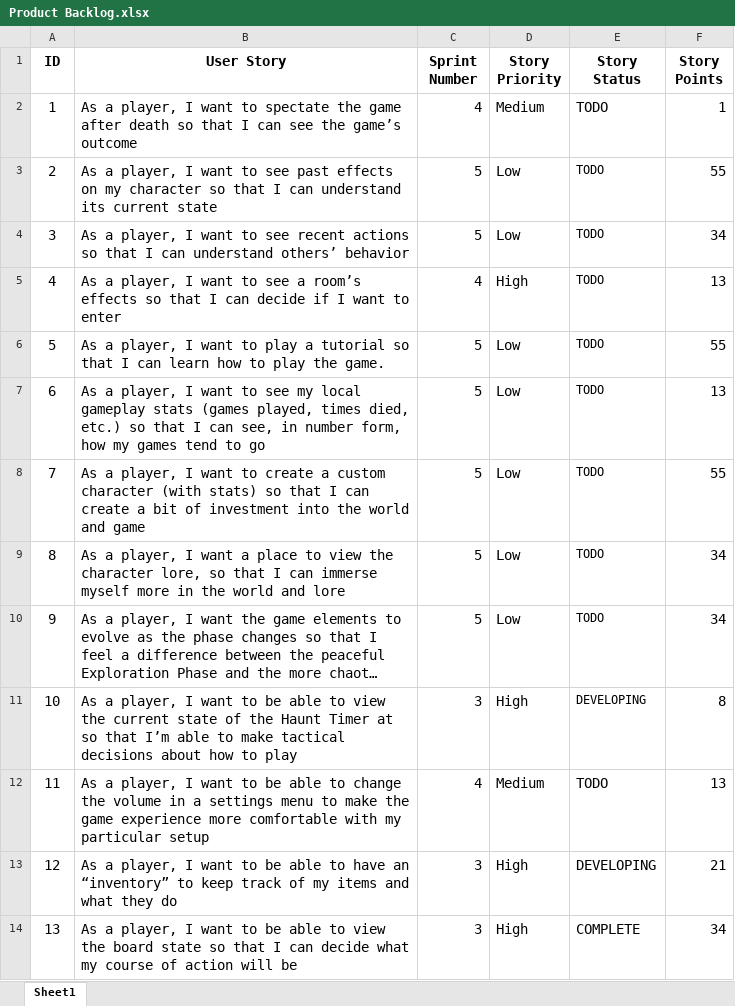
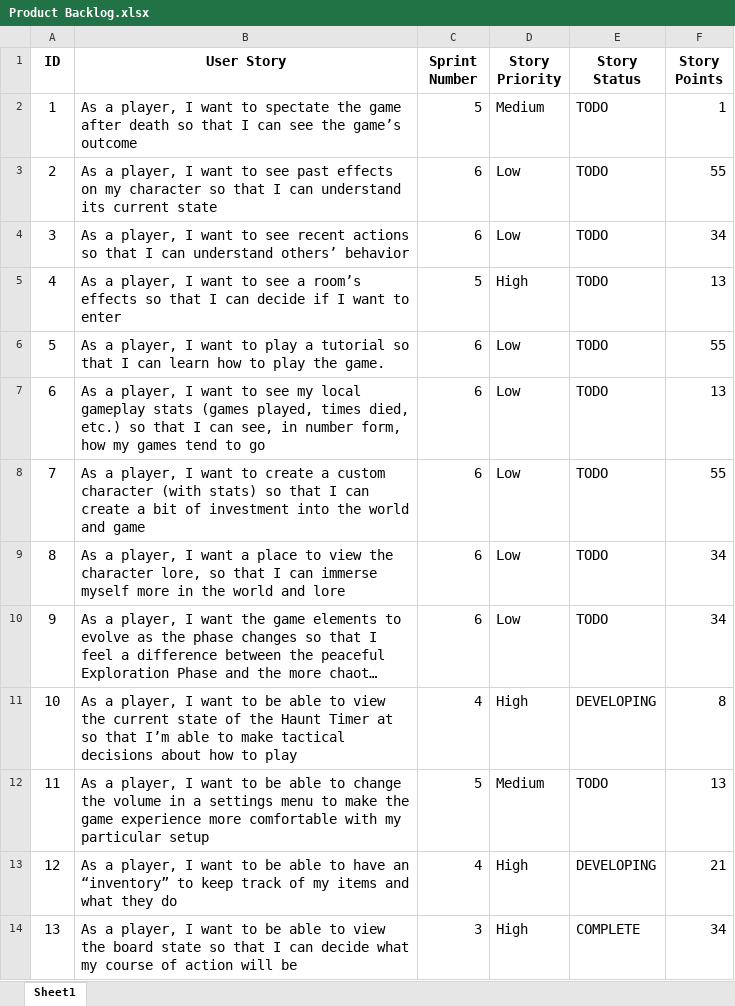
Before and after one commit to Nobody-COS420520/Betrayal-Online, an Excel workbook: Project Documents/Product Backlog.xlsx, sheet Sheet1, drawn as a sheet; only a part is shown; long unchanged cells end in …; values as stored, in another font and other column widths than the file's, no borders; charts and pictures not drawn; the diff covers the shown part only; the diff names each change by its address in the sheet, - before the commit and + after, or states it on an @@ line.

Commit message:
Updated Product Backlog

```diff
--- a/Project Documents/Product Backlog.xlsx (sheet Sheet1)
+++ b/Project Documents/Product Backlog.xlsx (sheet Sheet1)
-C2 (Sprint Number): 4
+C2 (Sprint Number): 5
-C3:C4 (Sprint Number): 5
+C3:C4 (Sprint Number): 6
@@ E3:E11 text size: larger @@
-C5 (Sprint Number): 4
+C5 (Sprint Number): 5
-C6:C10 (Sprint Number): 5
+C6:C10 (Sprint Number): 6
-C11 (Sprint Number): 3
+C11 (Sprint Number): 4
-C12 (Sprint Number): 4
+C12 (Sprint Number): 5
-C13 (Sprint Number): 3
+C13 (Sprint Number): 4
```
Also changed, not shown: 4 added rows and 8 edited cells elsewhere in this sheet.
